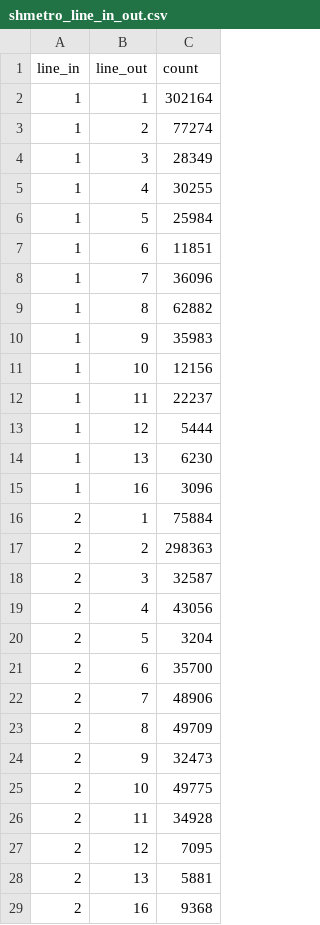
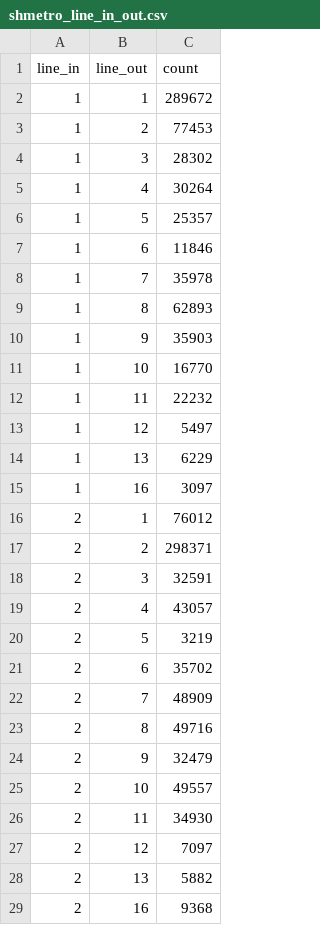
Before and after one commit to jeevanyue/SHMetro, a CSV file: data/shmetro_line_in_out.csv, drawn as a sheet; only a part is shown; the diff covers the shown part only.

```diff
--- a/data/shmetro_line_in_out.csv
+++ b/data/shmetro_line_in_out.csv
@@ -1,29 +1,29 @@
 "line_in","line_out","count"
-1,1,302164
-1,2,77274
-1,3,28349
-1,4,30255
-1,5,25984
-1,6,11851
-1,7,36096
-1,8,62882
-1,9,35983
-1,10,12156
-1,11,22237
-1,12,5444
-1,13,6230
-1,16,3096
-2,1,75884
-2,2,298363
-2,3,32587
-2,4,43056
-2,5,3204
-2,6,35700
-2,7,48906
-2,8,49709
-2,9,32473
-2,10,49775
-2,11,34928
-2,12,7095
-2,13,5881
+1,1,289672
+1,2,77453
+1,3,28302
+1,4,30264
+1,5,25357
+1,6,11846
+1,7,35978
+1,8,62893
+1,9,35903
+1,10,16770
+1,11,22232
+1,12,5497
+1,13,6229
+1,16,3097
+2,1,76012
+2,2,298371
+2,3,32591
+2,4,43057
+2,5,3219
+2,6,35702
+2,7,48909
+2,8,49716
+2,9,32479
+2,10,49557
+2,11,34930
+2,12,7097
+2,13,5882
 2,16,9368
```
Also changed, not shown: 97 edited cells elsewhere in this file, data/stations.csv, 7 other files.
